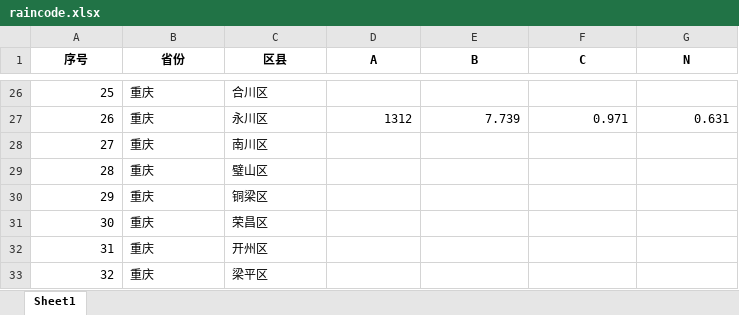
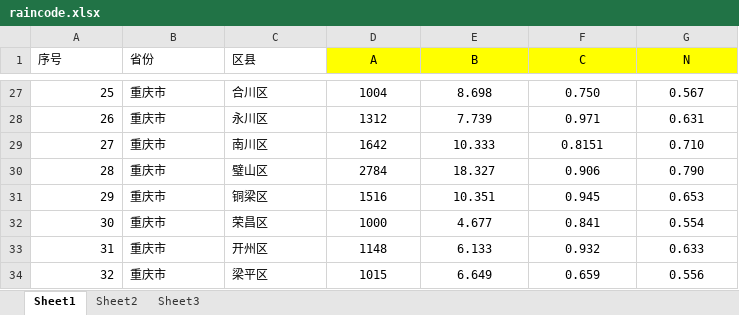
Before and after one commit to maoyu92/Chicago_rain_pattern, an Excel workbook: raincode.xlsx, sheet Sheet1, drawn as a sheet; only a part is shown, gaps mark what is left out; values as stored, in another font and other column widths than the file's, no borders; addresses are those after the commit; the diff covers the shown part only; the diff names each change by its address in the sheet, - before the commit and + after, or states it on an @@ line.

```diff
--- a/raincode.xlsx (sheet Sheet1)
+++ b/raincode.xlsx (sheet Sheet1)
+sheet tab: Sheet2
+sheet tab: Sheet3
-A1:G1 bold: on
+A1:G1 bold: off
-A1:C1 alignment: center
+A1:C1 alignment: left
-D1:G1 fill: none
+D1:G1 fill: #FFFF00
-B27:B34 (省份): 重庆
+B27:B34 (省份): 重庆市
-D27 (A): (empty)
+D27 (A): 1004
-E27 (B): (empty)
+E27 (B): 8.698
-F27 (C): (empty)
+F27 (C): 0.750
-G27 (N): (empty)
+G27 (N): 0.567
-D28:G28 alignment: right
+D28:G28 alignment: center
-D29 (A): (empty)
+D29 (A): 1642
-E29 (B): (empty)
+E29 (B): 10.333
-F29 (C): (empty)
+F29 (C): 0.8151
-G29 (N): (empty)
+G29 (N): 0.710
-D30 (A): (empty)
+D30 (A): 2784
-E30 (B): (empty)
+E30 (B): 18.327
-F30 (C): (empty)
+F30 (C): 0.906
-G30 (N): (empty)
+G30 (N): 0.790
-D31 (A): (empty)
+D31 (A): 1516
-E31 (B): (empty)
+E31 (B): 10.351
-F31 (C): (empty)
+F31 (C): 0.945
-G31 (N): (empty)
+G31 (N): 0.653
-D32 (A): (empty)
+D32 (A): 1000
-E32 (B): (empty)
+E32 (B): 4.677
-F32 (C): (empty)
+F32 (C): 0.841
-G32 (N): (empty)
+G32 (N): 0.554
-D33 (A): (empty)
+D33 (A): 1148
-E33 (B): (empty)
+E33 (B): 6.133
-F33 (C): (empty)
+F33 (C): 0.932
-G33 (N): (empty)
+G33 (N): 0.633
-D34 (A): (empty)
+D34 (A): 1015
-E34 (B): (empty)
+E34 (B): 6.649
-F34 (C): (empty)
+F34 (C): 0.659
-G34 (N): (empty)
+G34 (N): 0.556
```
Also changed, not shown: 2 added rows, 1 removed row, 109 edited cells and cell formats elsewhere in this sheet, 1 other file.
